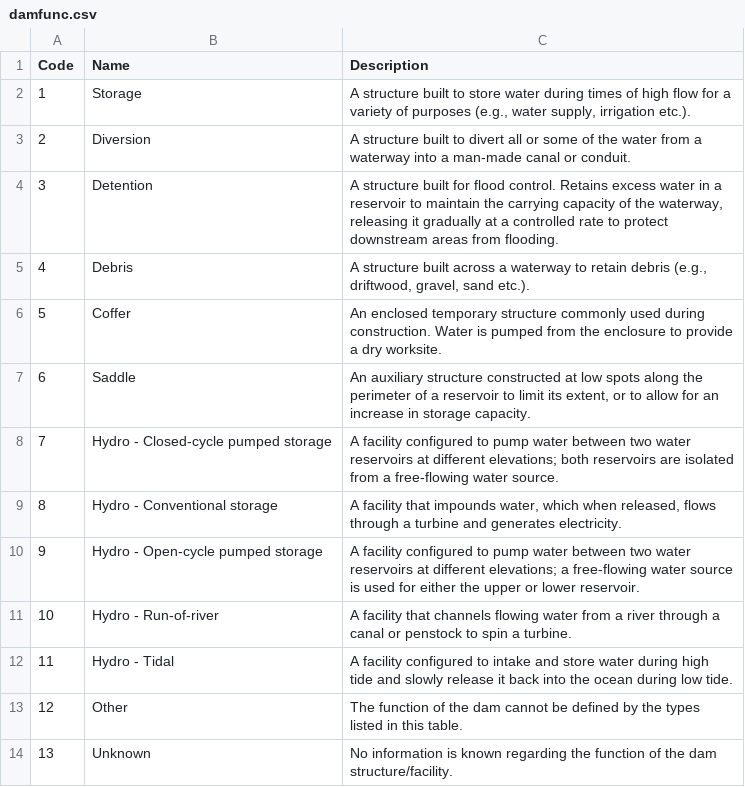
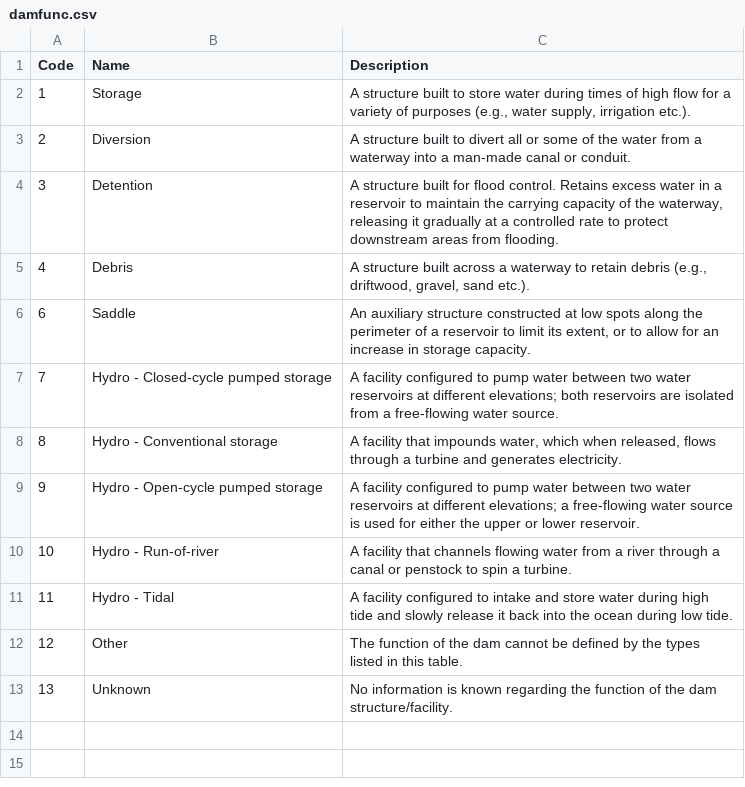
Before and after one commit to Canadian-Wildlife-Federation/Documentation, a CSV file: docs/source/docs_user/tbl/damfunc.csv, drawn as a sheet.

Commit message:
constuction_material, structure_type, and function_code attribute updates
Refined the definitions and allowable values for these three attributes.

```diff
--- a/docs/source/docs_user/tbl/damfunc.csv
+++ b/docs/source/docs_user/tbl/damfunc.csv
@@ -5,3 +5,2 @@ Code,Name,Description
 4,Debris  ,"A structure built across a waterway to retain debris (e.g., driftwood, gravel, sand etc.)."
-5,Coffer  ,An enclosed temporary structure commonly used during construction. Water is pumped from the enclosure to provide a dry worksite.
 6,Saddle  ,"An auxiliary structure constructed at low spots along the perimeter of a reservoir to limit its extent, or to allow for an increase in storage capacity. "
```
Also changed, not shown: 10 other files.
